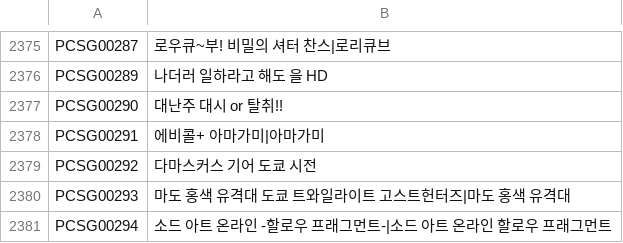
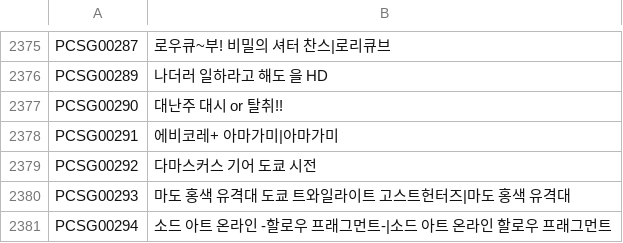
Before and after one commit to sinjunyoung/VitaForge, a TSV file: VitaForge/PSV_NAMES_KO.tsv, drawn as a sheet; only a part is shown, gaps mark what is left out.

```diff
--- a/VitaForge/PSV_NAMES_KO.tsv
+++ b/VitaForge/PSV_NAMES_KO.tsv
@@ -2377,3 +2377,3 @@ PCSG00289	나더러 일하라고 해도 을 HD
 PCSG00290	대난주 대시 or 탈취!!
-PCSG00291	에비콜+ 아마가미|아마가미
+PCSG00291	에비코레+ 아마가미|아마가미
 PCSG00292	다마스커스 기어 도쿄 시전
```
Also changed, not shown: 13 other files.
